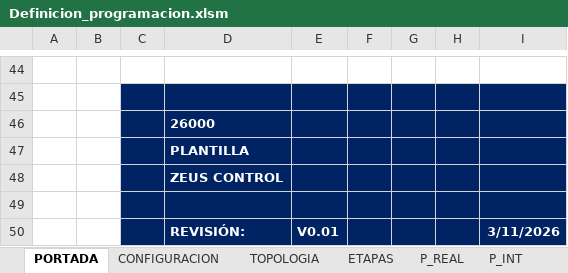
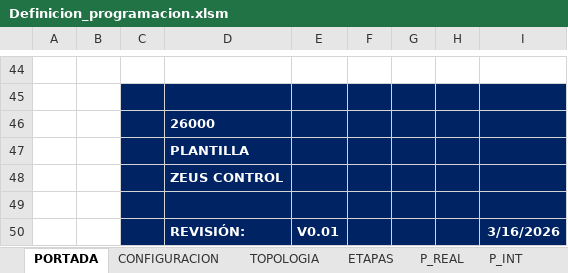
Before and after one commit to Aketzabarragues/ZC_ALM_UTILS, an Excel workbook: ZC_DefinicionProgramacion/Definicion_programacion.xlsm, sheet PORTADA, drawn as a sheet; only a part is shown, gaps mark what is left out; values as stored, in another font and other column widths than the file's, no borders; charts and pictures not drawn; the diff names each change by its address in the sheet, - before the commit and + after, or states it on an @@ line.

```diff
--- a/ZC_DefinicionProgramacion/Definicion_programacion.xlsm (sheet PORTADA)
+++ b/ZC_DefinicionProgramacion/Definicion_programacion.xlsm (sheet PORTADA)
-I50: 3/11/2026
+I50: 3/16/2026
```
Also changed, not shown: sheet P_REAL, 30 other files.
